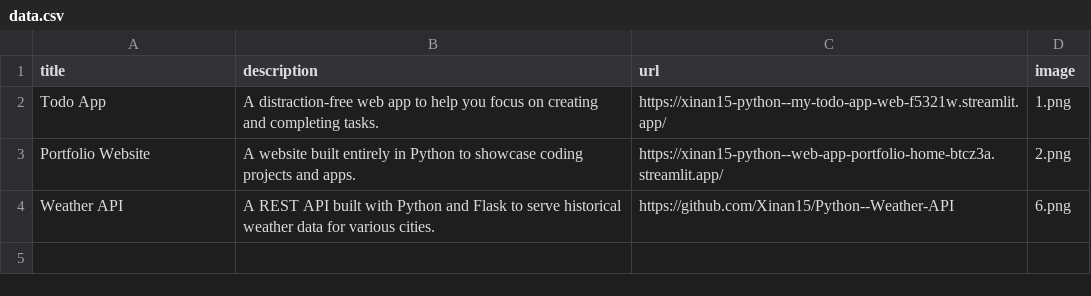
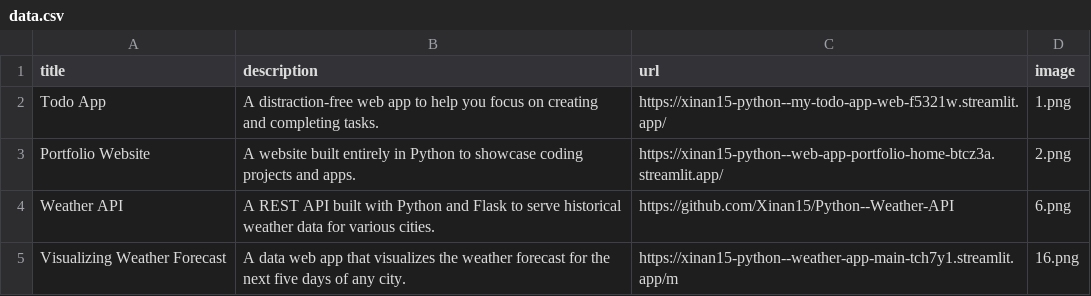
Before and after one commit to Xinan15/Python--Web-App-Portfolio, a CSV file: data.csv, drawn as a sheet.

Commit message:
Update data.csv
Add weather forecast app

```diff
--- a/data.csv
+++ b/data.csv
@@ -4 +4,2 @@ Portfolio Website;A website built entirely in Python to showcase coding projects
 Weather API;A REST API built with Python and Flask to serve historical weather data for various cities.;https://github.com/Xinan15/Python--Weather-API;6.png
+Visualizing Weather Forecast;A data web app that visualizes the weather forecast for the next five days of any city.;https://xinan15-python--weather-app-main-tch7y1.streamlit.app/m;16.png
```
